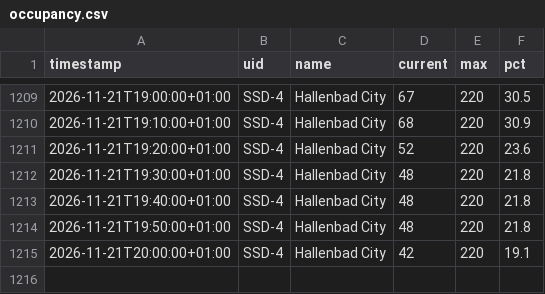
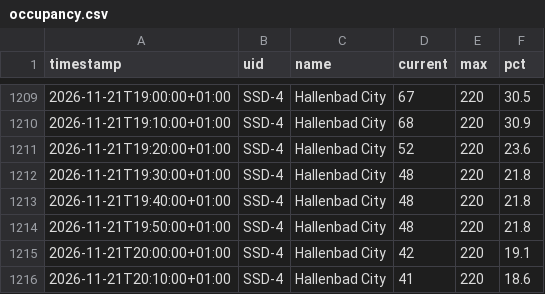
Before and after one commit to sazziemcsaz/hallenbad-city-tracker, a CSV file: occupancy.csv, drawn as a sheet; only a part is shown, gaps mark what is left out; the diff names each change by its address in the sheet, - before the commit and + after, or states it on an @@ line.

```diff
--- a/occupancy.csv
+++ b/occupancy.csv
+row 1216: 2026-11-21T20:10:00+01:00 | SSD-4 | Hallenbad City | 41 | 220 | 18.6
```
Also changed, not shown: 1 other file.
